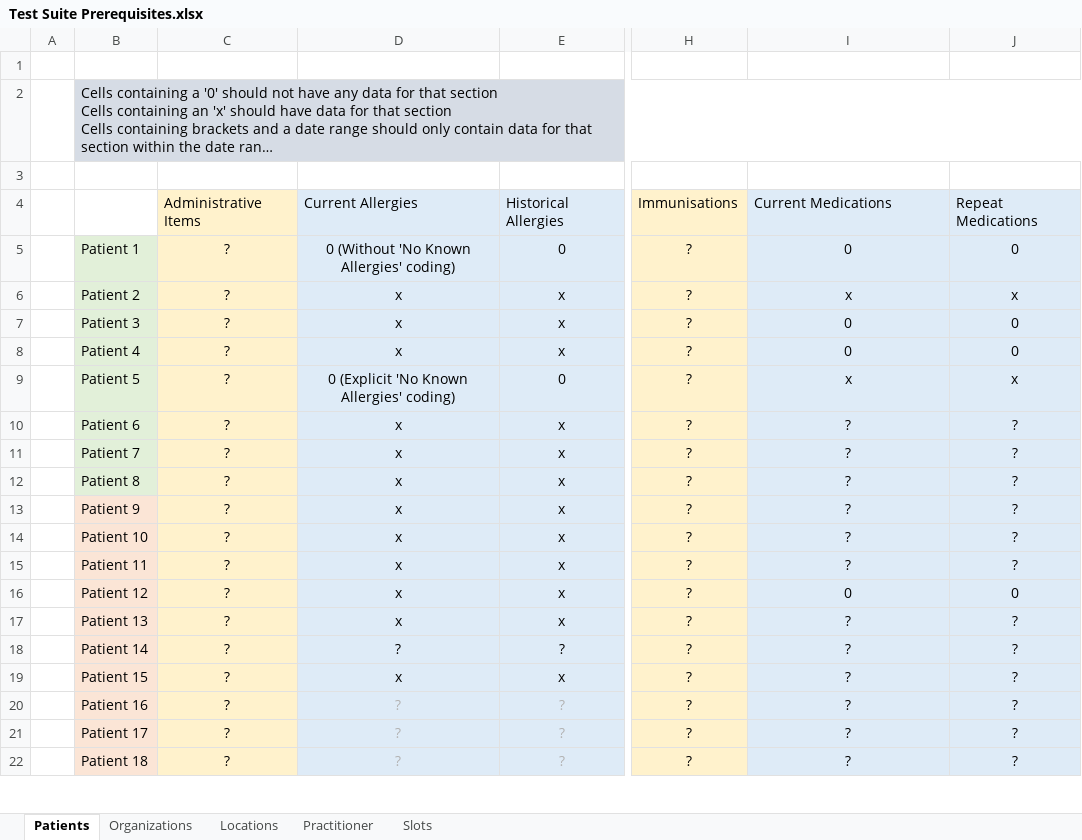
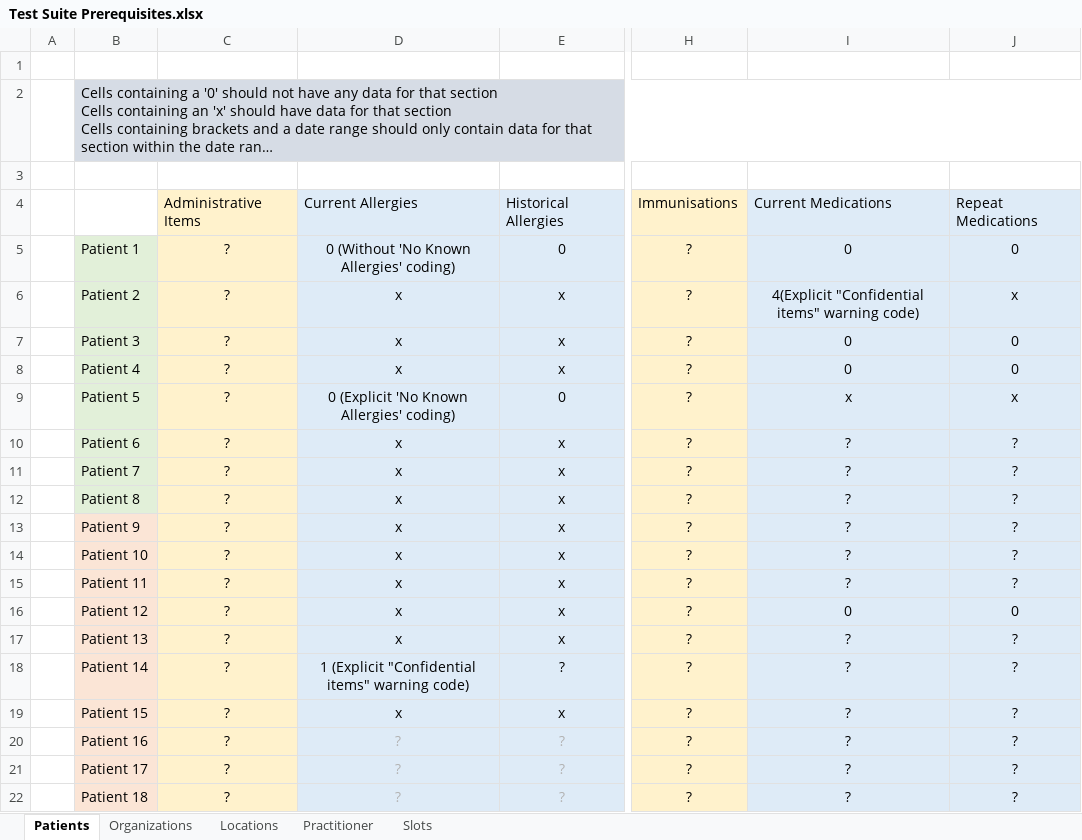
Before and after one commit to nhsconnect/gpconnect-provider-testing, an Excel workbook: Data/Test Suite Prerequisites.xlsx, sheet Patients, drawn as a sheet; only a part is shown, gaps mark what is left out; long unchanged cells end in …; values as stored, in another font and other column widths than the file's, no borders; charts and pictures not drawn; the diff names each change by its address in the sheet, - before the commit and + after, or states it on an @@ line.

Commit message:
updated the prerequisties file with warning code data #76

```diff
--- a/Data/Test Suite Prerequisites.xlsx (sheet Patients)
+++ b/Data/Test Suite Prerequisites.xlsx (sheet Patients)
-I6: x
+I6: 4(Explicit "Confidential items" warning code)
-D18: ?
+D18: 1 (Explicit "Confidential items" warning code)
```
